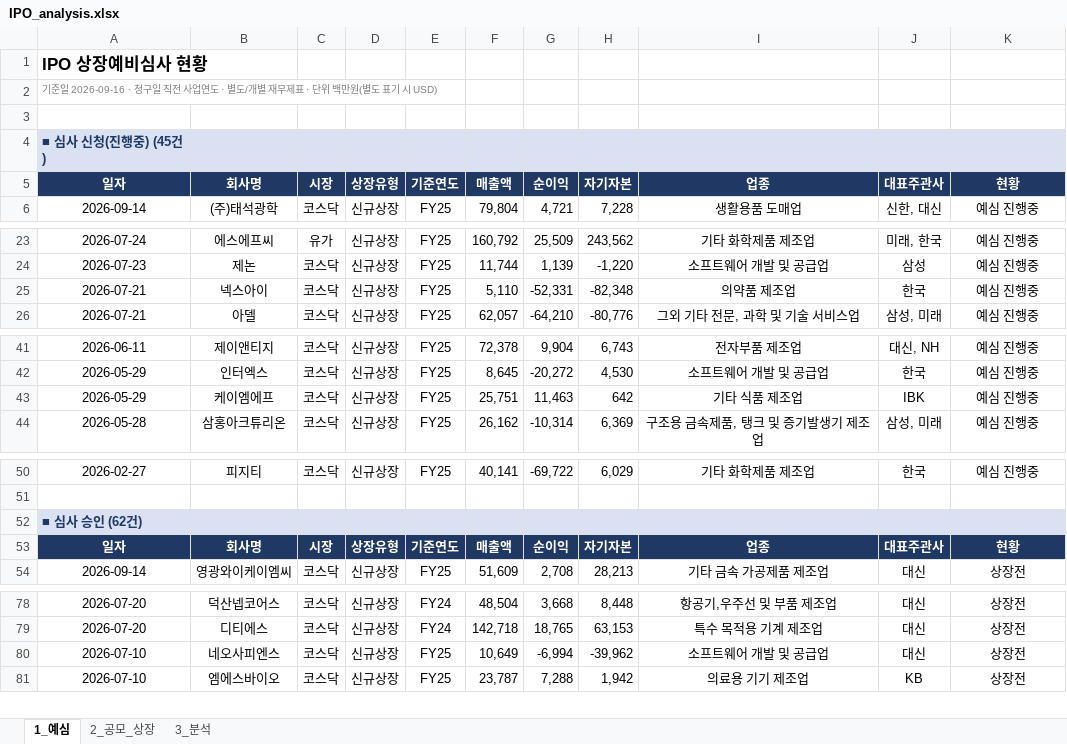
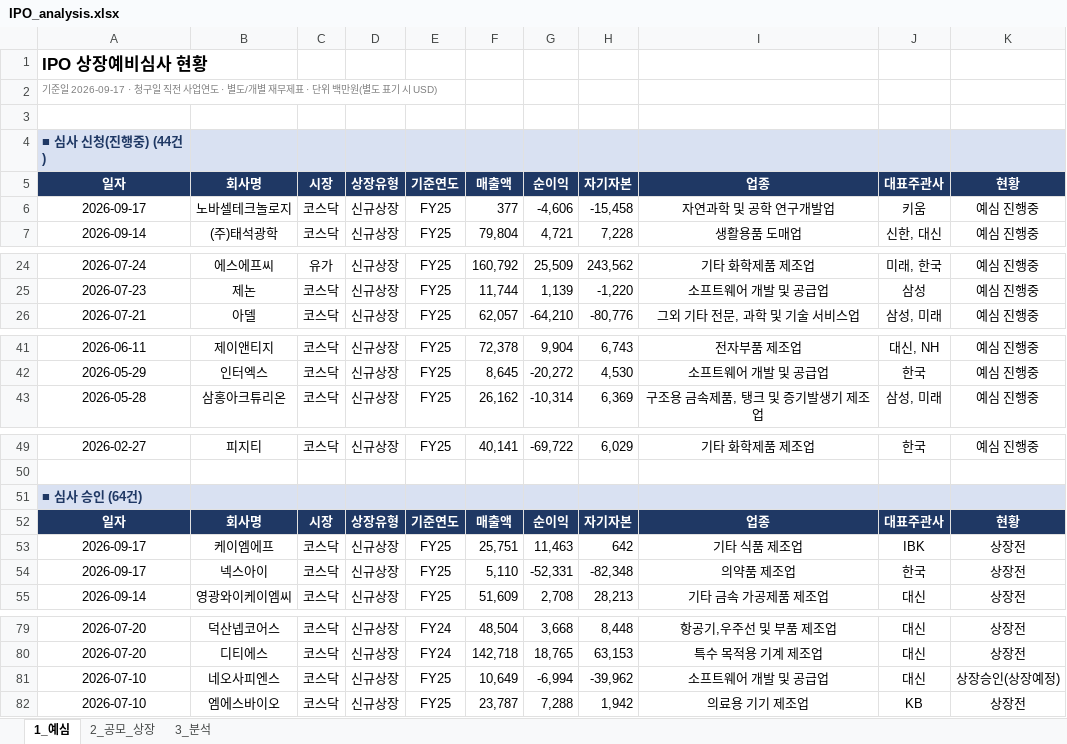
Before and after one commit to history-dungeon-user/IPO-MARKET-REVIEW, an Excel workbook: IPO_analysis.xlsx, sheet 1_예심, drawn as a sheet; only a part is shown, gaps mark what is left out; values as stored, in another font and other column widths than the file's, no borders; removed rows and columns are numbered as before the commit, all else as after; the diff names each change by its address in the sheet, - before the commit and + after, or states it on an @@ line.

```diff
--- a/IPO_analysis.xlsx (sheet 1_예심)
+++ b/IPO_analysis.xlsx (sheet 1_예심)
-A2: 기준일 2026-09-16 · 청구일…
+A2: 기준일 2026-09-17 · 청구일…
-A4: ■ 심사 신청(진행중) (45건)
+A4: ■ 심사 신청(진행중) (44건)
+row 6: 2026-09-17 | 노바셀테크놀로지 | 코스닥 | 신규상장 | FY25 | 377 | -4,606 | -15,458 | 자연과학 및 공학 연구개발업 | 키움 | 예심 진행중
-row 25: 2026-07-21 | 넥스아이 | 코스닥 | 신규상장 | FY25 | 5,110 | -52,331 | -82,348 | 의약품 제조업 | 한국 | 예심 진행중
-row 43: 2026-05-29 | 케이엠에프 | 코스닥 | 신규상장 | FY25 | 25,751 | 11,463 | 642 | 기타 식품 제조업 | IBK | 예심 진행중
-A51: ■ 심사 승인 (62건)
+A51: ■ 심사 승인 (64건)
+row 53: 2026-09-17 | 케이엠에프 | 코스닥 | 신규상장 | FY25 | 25,751 | 11,463 | 642 | 기타 식품 제조업 | IBK | 상장전
+row 54: 2026-09-17 | 넥스아이 | 코스닥 | 신규상장 | FY25 | 5,110 | -52,331 | -82,348 | 의약품 제조업 | 한국 | 상장전
-K81: 상장전
+K81: 상장승인(상장예정)
```
Also changed, not shown: sheet 2_공모_상장, sheet 3_분석, IPO_Rawdata_master.xlsx, 9 other files.
